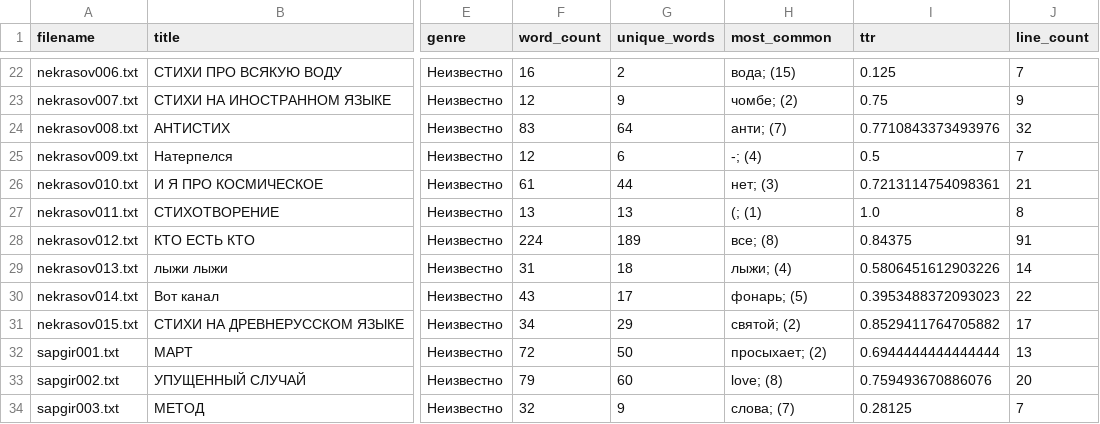
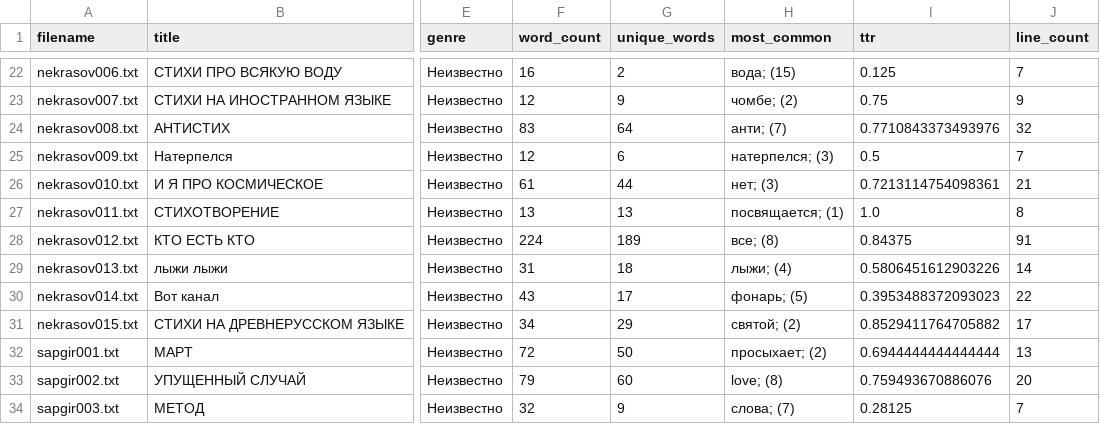
Before and after one commit to amaelrenard-create/Project-Nekrasov-Lianosowo, a CSV file: my_project/results/statistics.csv, drawn as a sheet; only a part is shown, gaps mark what is left out; the diff names each change by its address in the sheet, - before the commit and + after, or states it on an @@ line.

```diff
--- a/my_project/results/statistics.csv
+++ b/my_project/results/statistics.csv
-H25 (most_common): -; (4)
+H25 (most_common): натерпелся; (3)
-H27 (most_common): (; (1)
+H27 (most_common): посвящается; (1)
```
Also changed, not shown: 2 other files.
